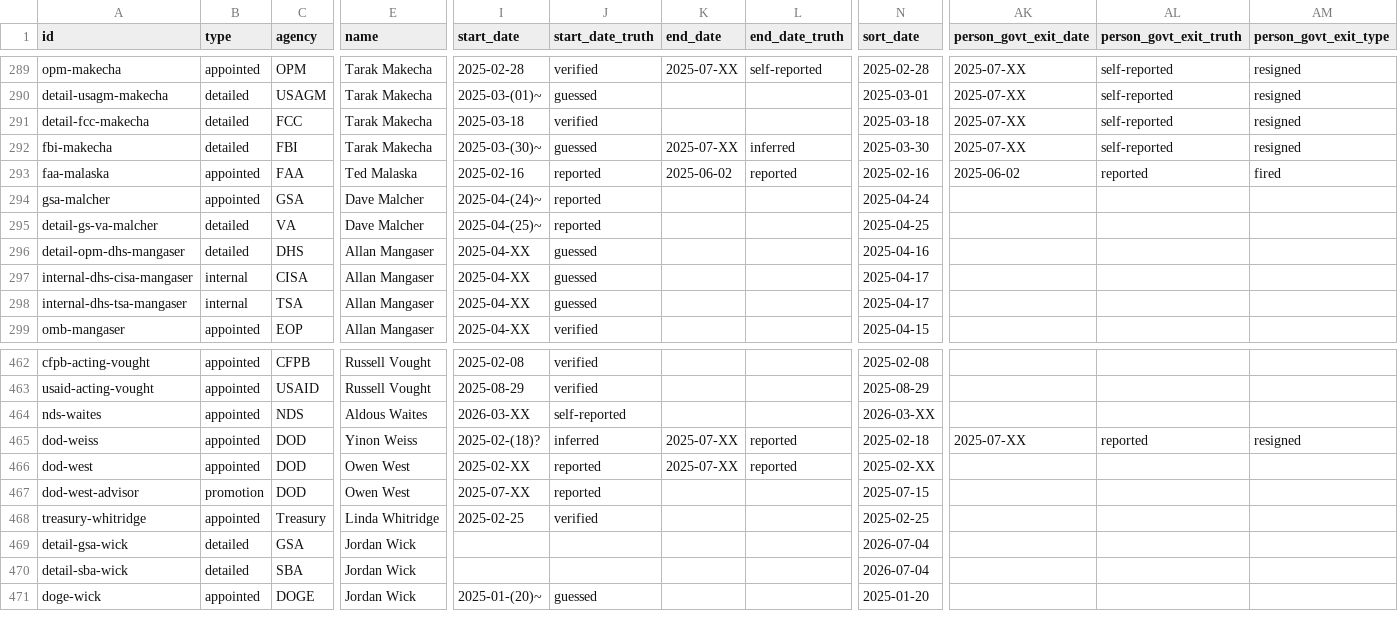
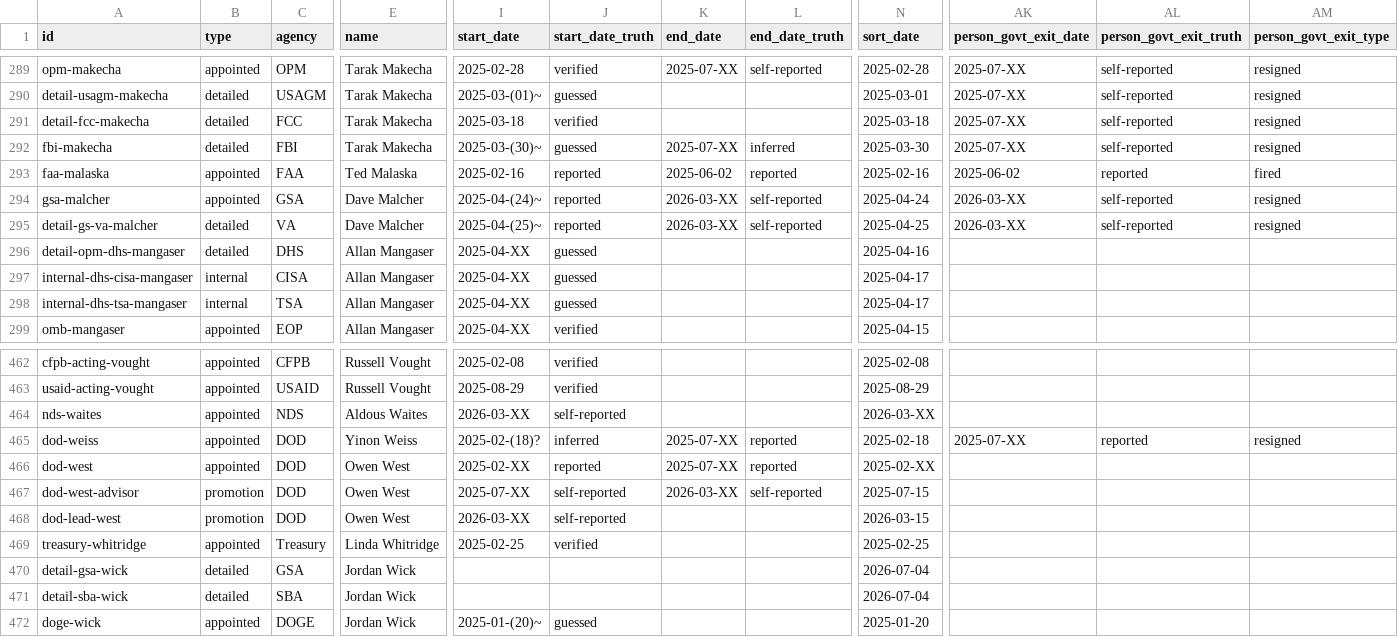
Before and after one commit to harrisj/doge_track, a CSV file: src/csv/positions.csv, drawn as a sheet; only a part is shown, gaps mark what is left out; rows hold the shown columns only; the diff names each change by its address in the sheet, - before the commit and + after, or states it on an @@ line.

```diff
--- a/src/csv/positions.csv
+++ b/src/csv/positions.csv
-K294:K295 (end_date): (empty)
+K294:K295 (end_date): 2026-03-XX
-L294:L295 (end_date_truth): (empty)
+L294:L295 (end_date_truth): self-reported
-AK294:AK295 (person_govt_exit_date): (empty)
+AK294:AK295 (person_govt_exit_date): 2026-03-XX
-AL294:AL295 (person_govt_exit_truth): (empty)
+AL294:AL295 (person_govt_exit_truth): self-reported
-AM294:AM295 (person_govt_exit_type): (empty)
+AM294:AM295 (person_govt_exit_type): resigned
-J467 (start_date_truth): reported
+J467 (start_date_truth): self-reported
-K467 (end_date): (empty)
+K467 (end_date): 2026-03-XX
-L467 (end_date_truth): (empty)
+L467 (end_date_truth): self-reported
+row 468: dod-lead-west | promotion | DOD | Owen West | 2026-03-XX | self-reported |  |  | 2026-03-15
```
Also changed, not shown: src/csv/people.csv, 1 other file.
